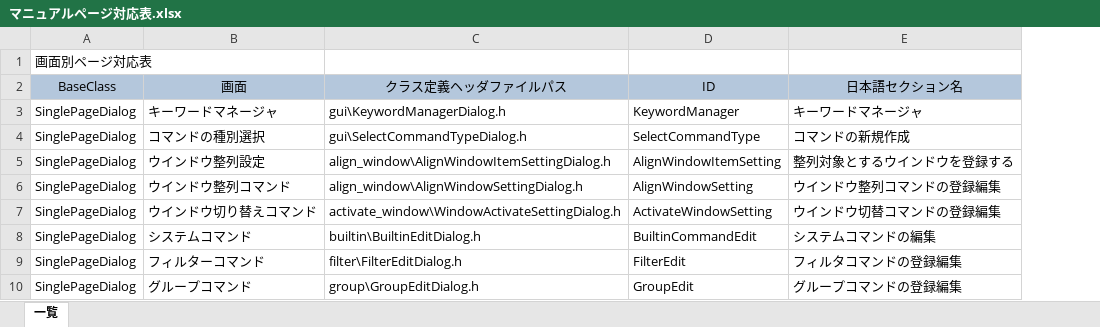
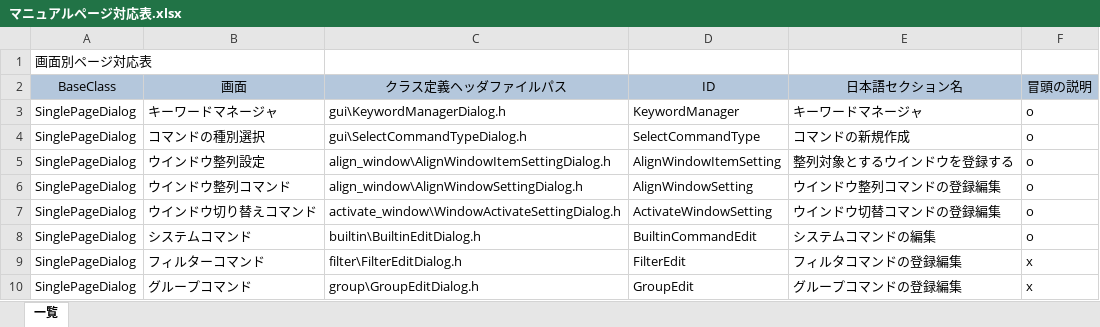
Before and after one commit to ampmmn/Soyokaze, an Excel workbook: doc/memo/マニュアルページ対応表.xlsx, sheet 一覧, drawn as a sheet; only a part is shown; values as stored, in another font and other column widths than the file's, no borders; the diff names each change by its address in the sheet, - before the commit and + after, or states it on an @@ line.

```diff
--- a/doc/memo/マニュアルページ対応表.xlsx (sheet 一覧)
+++ b/doc/memo/マニュアルページ対応表.xlsx (sheet 一覧)
+column F (冒頭の説明), rows 3-10: o | o | o | o | o | o | x | x
```
Also changed, not shown: 16 other files.
